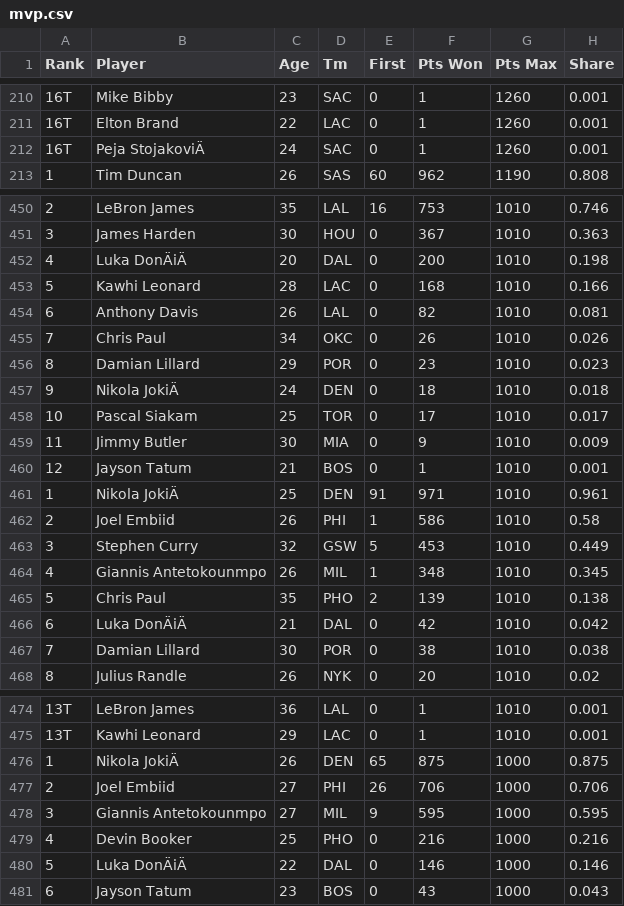
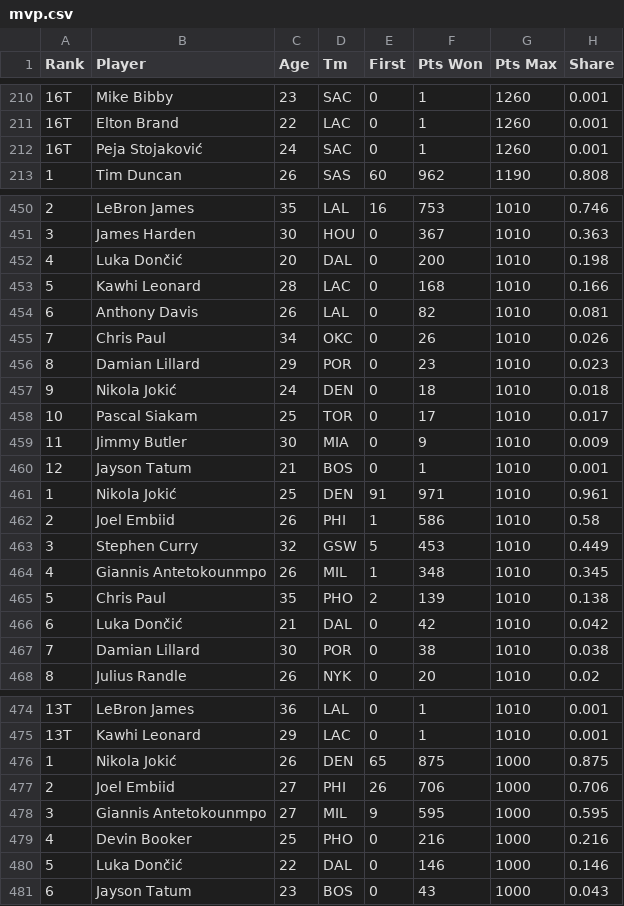
Before and after one commit to EshanSingh/NBAPredictor, a CSV file: mvp.csv, drawn as a sheet; only a part is shown, gaps mark what is left out; the diff covers the shown part only; the diff names each change by its address in the sheet, - before the commit and + after, or states it on an @@ line.

Commit message:
Data merge error due to accents resolved

```diff
--- a/mvp.csv
+++ b/mvp.csv
-B212 (Player): Peja StojakoviÄ
+B212 (Player): Peja Stojaković
-B452 (Player): Luka DonÄiÄ
+B452 (Player): Luka Dončić
-B457 (Player): Nikola JokiÄ
+B457 (Player): Nikola Jokić
-B461 (Player): Nikola JokiÄ
+B461 (Player): Nikola Jokić
-B466 (Player): Luka DonÄiÄ
+B466 (Player): Luka Dončić
-B476 (Player): Nikola JokiÄ
+B476 (Player): Nikola Jokić
-B480 (Player): Luka DonÄiÄ
+B480 (Player): Luka Dončić
```
Also changed, not shown: 10 edited cells elsewhere in this file, 3 other files.
